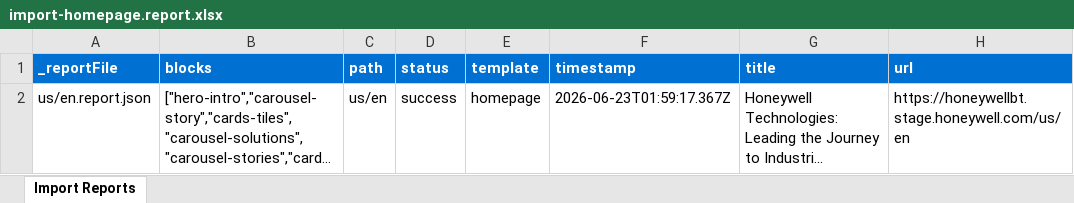
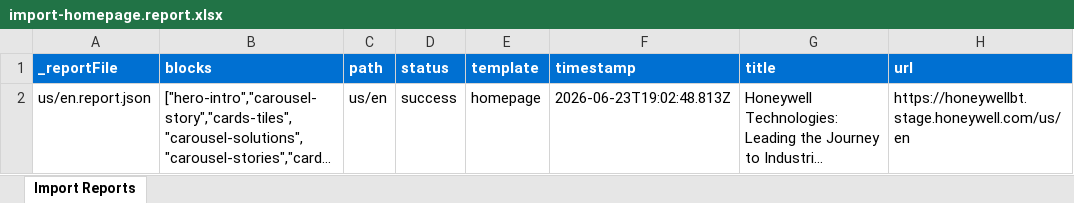
Before and after one commit to AdobeDrago/honeywell-technologies, an Excel workbook: tools/importer/reports/import-homepage.report.xlsx, sheet Import Reports, drawn as a sheet; long unchanged cells end in …; values as stored, in another font and other column widths than the file's, no borders; the diff names each change by its address in the sheet, - before the commit and + after, or states it on an @@ line.

Commit message:
Add 7 blocks, update importer
Automated migration updates generated by Experience Modernization Agent.

Changed files (13):
- .migration/plans/site-migration-aem-eds.md
- blocks/cards-news/cards-news.css
- blocks/cards-tiles/cards-tiles.css
- blocks/carousel-solutions/carousel-solutions.css
- blocks/carousel-stories/carousel-stories.css
- blocks/carousel-story/carousel-story.css
- blocks/hero-intro/hero-intro.css
- blocks/hero-promo/hero-promo.css
- styles/brand.css
- tools/importer/import-homepage.bundle.js
- tools/importer/reports/import-homepage.report.xlsx
- tools/importer/reports/us/en.report.json
- tools/importer/transformers/honeywellbt-cleanup.js

```diff
--- a/tools/importer/reports/import-homepage.report.xlsx (sheet Import Reports)
+++ b/tools/importer/reports/import-homepage.report.xlsx (sheet Import Reports)
-F2 (timestamp): 2026-06-23T01:59:17.367Z
+F2 (timestamp): 2026-06-23T19:02:48.813Z
```
Also changed, not shown: 12 other files.
